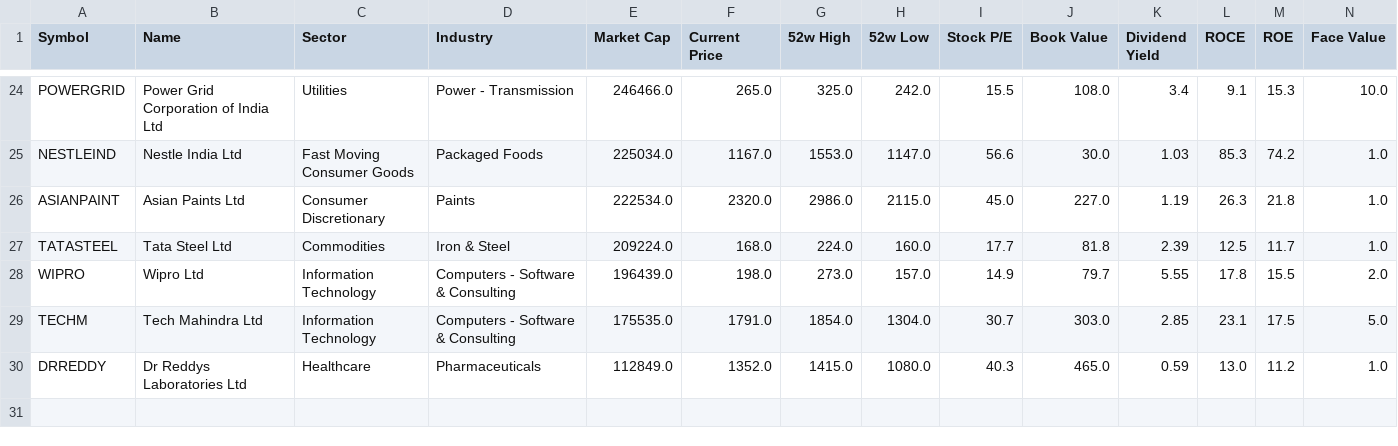
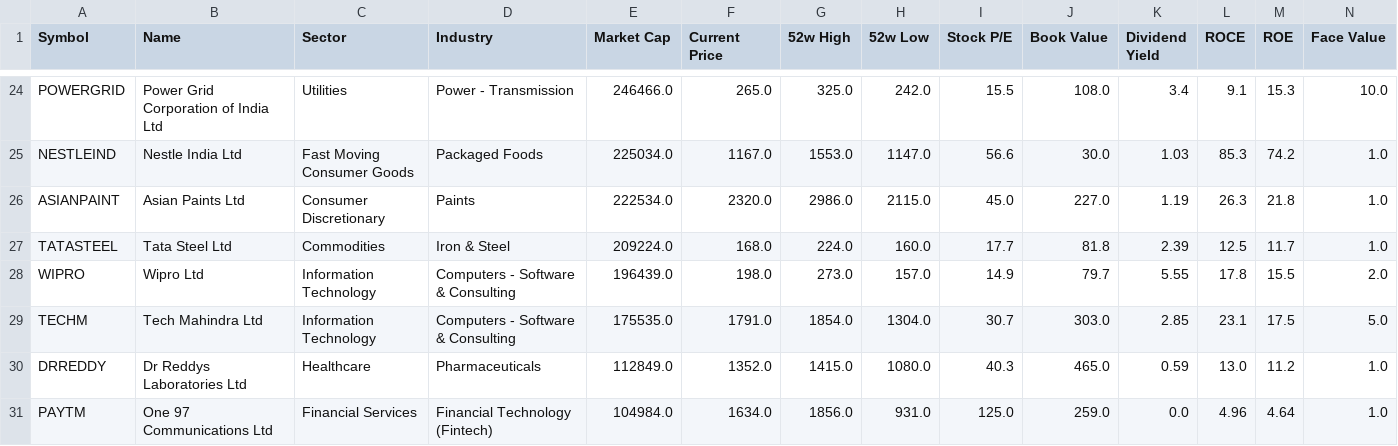
Before and after one commit to samrpit-23/financialsdata, a CSV file: data/snapshot.csv, drawn as a sheet; only a part is shown, gaps mark what is left out; rows hold the shown columns only; the diff names each change by its address in the sheet, - before the commit and + after, or states it on an @@ line.

```diff
--- a/data/snapshot.csv
+++ b/data/snapshot.csv
+row 31: PAYTM | One 97 Communications Ltd | Financial Services | Financial Technology (Fintech) | 104984.0 | 1634.0 | 1856.0 | 931.0 | 125.0 | 259.0 | 0.0 | 4.96 | 4.64 | 1.0
```
Also changed, not shown: 1 other file.
